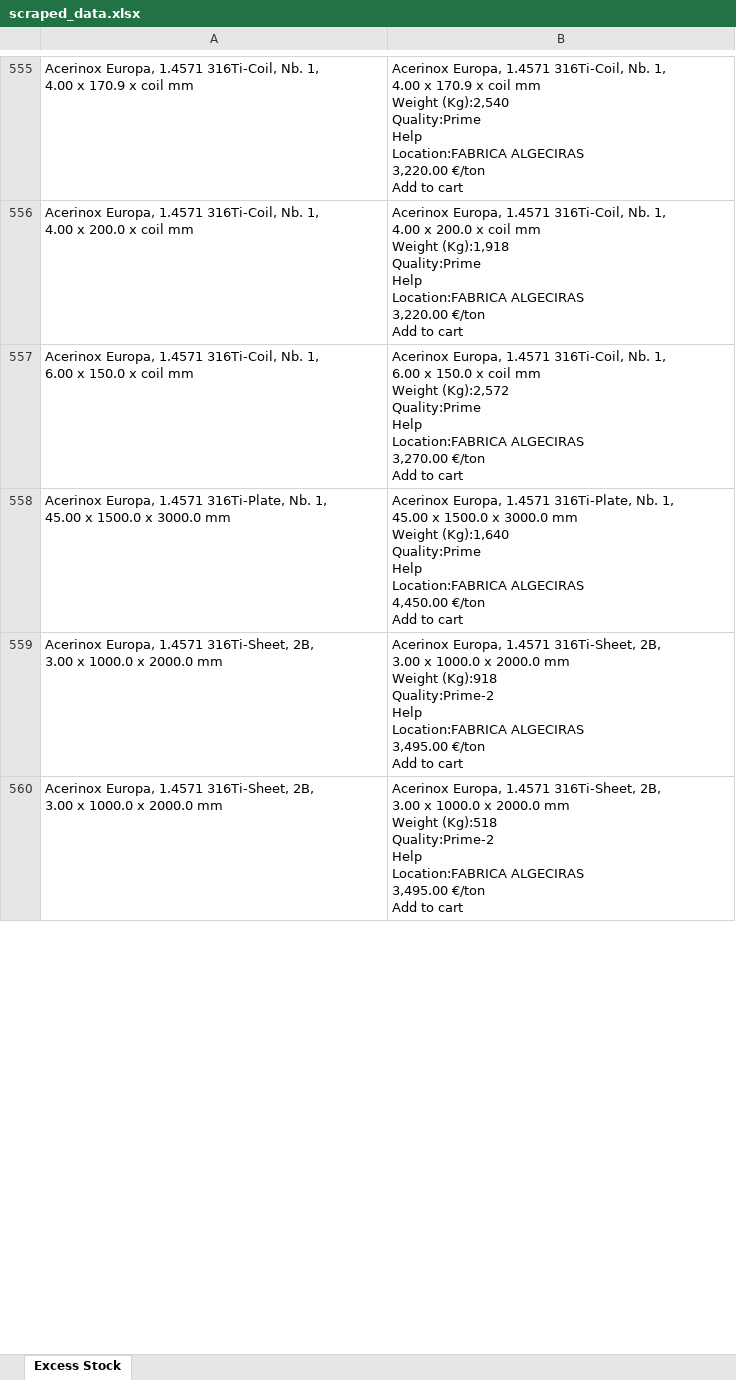
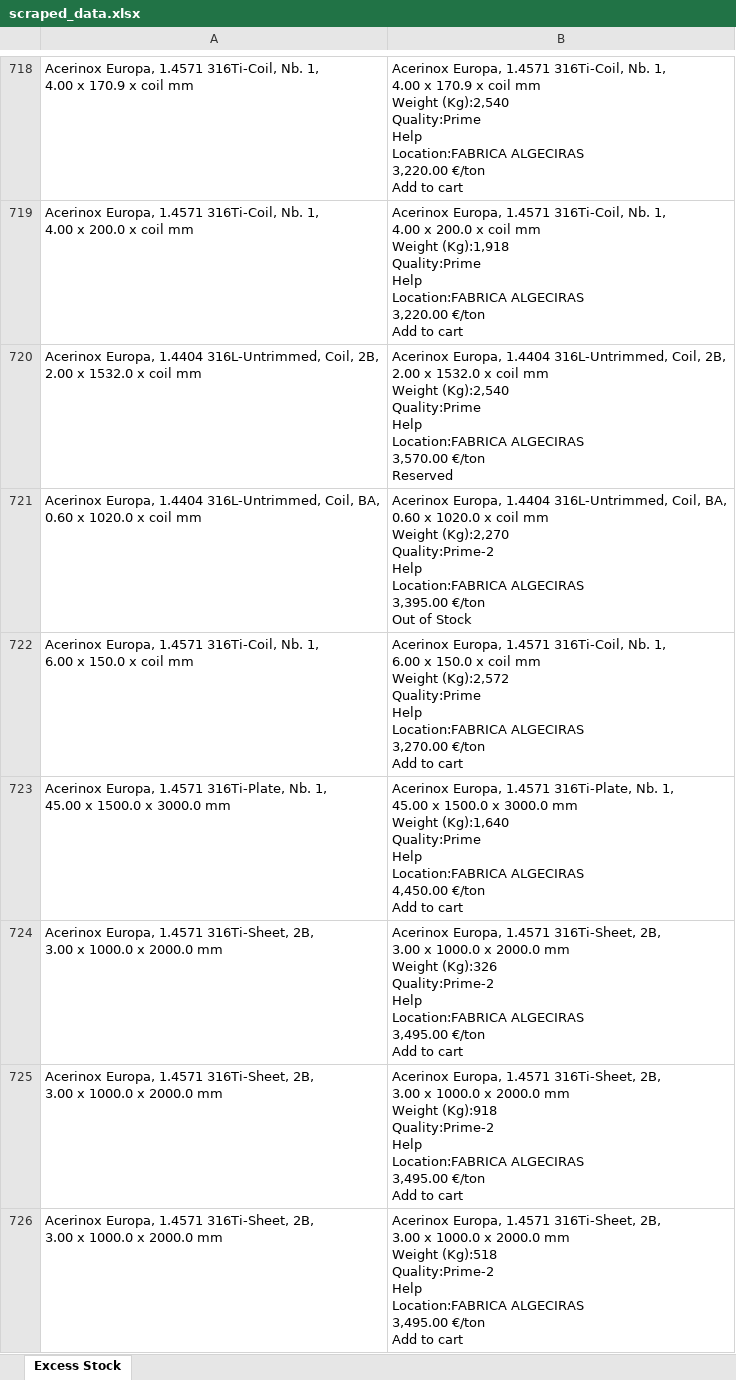
Before and after one commit to Mokax1/inv-scraper, an Excel workbook: scraped_data.xlsx, sheet Excess Stock, drawn as a sheet; only a part is shown, gaps mark what is left out; values as stored, in another font and other column widths than the file's, no borders; ↵ is a line break in a cell; the diff covers the shown part only; the diff names each change by its address in the sheet, - before the commit and + after, or states it on an @@ line.

```diff
--- a/scraped_data.xlsx (sheet Excess Stock)
+++ b/scraped_data.xlsx (sheet Excess Stock)
+row 720: Acerinox Europa, 1.4404 316L-Untrimmed, Coil, 2B, ↵ 2.00 x 1532.0 x coil mm | Acerinox Europa, 1.4404 316L-Untrimmed, Coil, 2B, ↵ 2.00 x 1532.0 x coil mm ↵ Weight (Kg):2,540 ↵ Quality:Prime ↵ Help ↵ Location:FABRICA ALGECIRAS ↵ 3,570.00 €/ton ↵ Reserved
+row 721: Acerinox Europa, 1.4404 316L-Untrimmed, Coil, BA, ↵ 0.60 x 1020.0 x coil mm | Acerinox Europa, 1.4404 316L-Untrimmed, Coil, BA, ↵ 0.60 x 1020.0 x coil mm ↵ Weight (Kg):2,270 ↵ Quality:Prime-2 ↵ Help ↵ Location:FABRICA ALGECIRAS ↵ 3,395.00 €/ton ↵ Out of Stock
+row 724: Acerinox Europa, 1.4571 316Ti-Sheet, 2B, ↵ 3.00 x 1000.0 x 2000.0 mm | Acerinox Europa, 1.4571 316Ti-Sheet, 2B, ↵ 3.00 x 1000.0 x 2000.0 mm ↵ Weight (Kg):326 ↵ Quality:Prime-2 ↵ Help ↵ Location:FABRICA ALGECIRAS ↵ 3,495.00 €/ton ↵ Add to cart
```
Also changed, not shown: 503 added rows, 9 removed rows, 19 moved rows and 21 edited cells elsewhere in this sheet, 2 other files.
